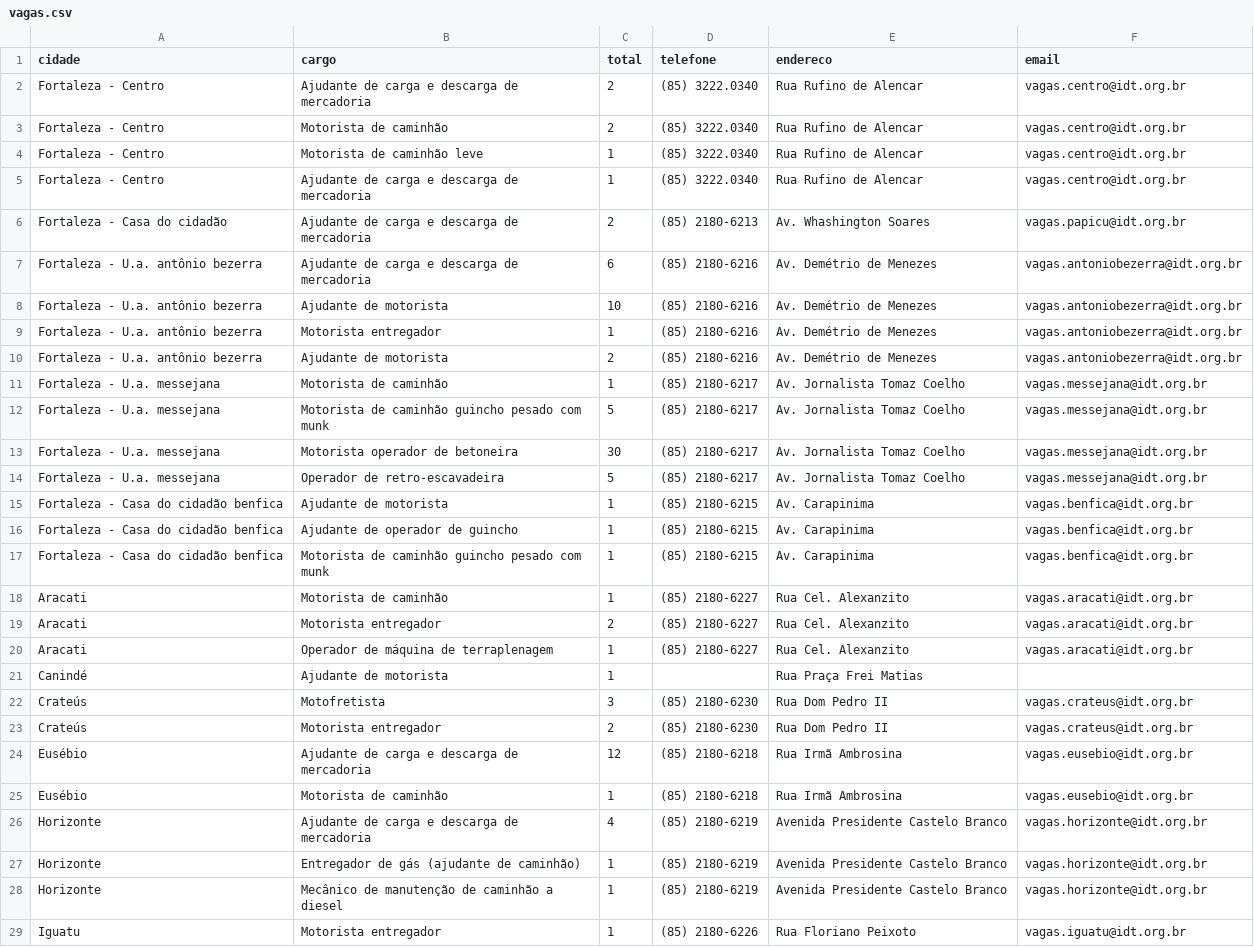
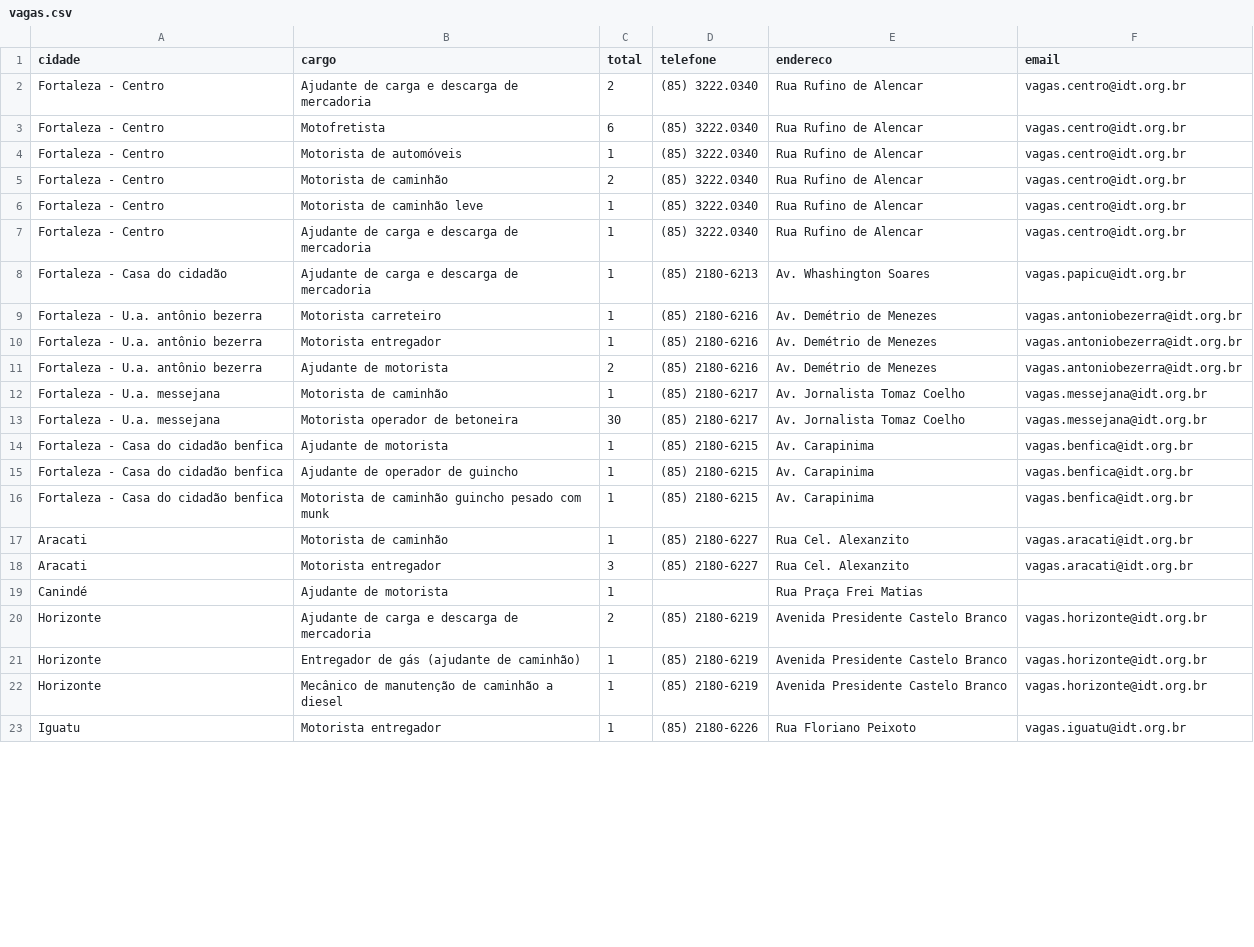
Before and after one commit to jfilhoempresarial-ops/tralienigena, a CSV file: vagas.csv, drawn as a sheet; only a part is shown; the diff covers the shown part only.

```diff
--- a/vagas.csv
+++ b/vagas.csv
@@ -2,2 +2,4 @@ cidade,cargo,total,telefone,endereco,email
 Fortaleza - Centro,Ajudante de carga e descarga de mercadoria,2,(85) 3222.0340,Rua Rufino de Alencar,vagas.centro@idt.org.br
+Fortaleza - Centro,Motofretista,6,(85) 3222.0340,Rua Rufino de Alencar,vagas.centro@idt.org.br
+Fortaleza - Centro,Motorista de automóveis,1,(85) 3222.0340,Rua Rufino de Alencar,vagas.centro@idt.org.br
 Fortaleza - Centro,Motorista de caminhão,2,(85) 3222.0340,Rua Rufino de Alencar,vagas.centro@idt.org.br
@@ -5,5 +7,4 @@ Fortaleza - Centro,Motorista de caminhão leve,1,(85) 3222.0340,Rua Rufino de Al
 Fortaleza - Centro,Ajudante de carga e descarga de mercadoria,1,(85) 3222.0340,Rua Rufino de Alencar,vagas.centro@idt.org.br
-Fortaleza - Casa do cidadão,Ajudante de carga e descarga de mercadoria,2,(85) 2180-6213,Av. Whashington Soares,vagas.papicu@idt.org.br
-Fortaleza - U.a. antônio bezerra,Ajudante de carga e descarga de mercadoria,6,(85) 2180-6216,Av. Demétrio de Menezes,vagas.antoniobezerra@idt.org.br
-Fortaleza - U.a. antônio bezerra,Ajudante de motorista,10,(85) 2180-6216,Av. Demétrio de Menezes,vagas.antoniobezerra@idt.org.br
+Fortaleza - Casa do cidadão,Ajudante de carga e descarga de mercadoria,1,(85) 2180-6213,Av. Whashington Soares,vagas.papicu@idt.org.br
+Fortaleza - U.a. antônio bezerra,Motorista carreteiro,1,(85) 2180-6216,Av. Demétrio de Menezes,vagas.antoniobezerra@idt.org.br
 Fortaleza - U.a. antônio bezerra,Motorista entregador,1,(85) 2180-6216,Av. Demétrio de Menezes,vagas.antoniobezerra@idt.org.br
@@ -11,5 +12,3 @@ Fortaleza - U.a. antônio bezerra,Ajudante de motorista,2,(85) 2180-6216,Av. Dem
 Fortaleza - U.a. messejana,Motorista de caminhão,1,(85) 2180-6217,Av. Jornalista Tomaz Coelho,vagas.messejana@idt.org.br
-Fortaleza - U.a. messejana,Motorista de caminhão guincho pesado com munk,5,(85) 2180-6217,Av. Jornalista Tomaz Coelho,vagas.messejana@idt.org.br
 Fortaleza - U.a. messejana,Motorista operador de betoneira,30,(85) 2180-6217,Av. Jornalista Tomaz Coelho,vagas.messejana@idt.org.br
-Fortaleza - U.a. messejana,Operador de retro-escavadeira,5,(85) 2180-6217,Av. Jornalista Tomaz Coelho,vagas.messejana@idt.org.br
 Fortaleza - Casa do cidadão benfica,Ajudante de motorista,1,(85) 2180-6215,Av. Carapinima,vagas.benfica@idt.org.br
@@ -18,10 +17,5 @@ Fortaleza - Casa do cidadão benfica,Motorista de caminhão guincho pesado com m
 Aracati,Motorista de caminhão,1,(85) 2180-6227,Rua Cel. Alexanzito,vagas.aracati@idt.org.br
-Aracati,Motorista entregador,2,(85) 2180-6227,Rua Cel. Alexanzito,vagas.aracati@idt.org.br
-Aracati,Operador de máquina de terraplenagem,1,(85) 2180-6227,Rua Cel. Alexanzito,vagas.aracati@idt.org.br
+Aracati,Motorista entregador,3,(85) 2180-6227,Rua Cel. Alexanzito,vagas.aracati@idt.org.br
 Canindé,Ajudante de motorista,1,,Rua Praça Frei Matias,
-Crateús,Motofretista,3,(85) 2180-6230,Rua Dom Pedro II,vagas.crateus@idt.org.br
-Crateús,Motorista entregador,2,(85) 2180-6230,Rua Dom Pedro II,vagas.crateus@idt.org.br
-Eusébio,Ajudante de carga e descarga de mercadoria,12,(85) 2180-6218,Rua Irmã Ambrosina,vagas.eusebio@idt.org.br
-Eusébio,Motorista de caminhão,1,(85) 2180-6218,Rua Irmã Ambrosina,vagas.eusebio@idt.org.br
-Horizonte,Ajudante de carga e descarga de mercadoria,4,(85) 2180-6219,Avenida Presidente Castelo Branco,vagas.horizonte@idt.org.br
+Horizonte,Ajudante de carga e descarga de mercadoria,2,(85) 2180-6219,Avenida Presidente Castelo Branco,vagas.horizonte@idt.org.br
 Horizonte,Entregador de gás (ajudante de caminhão),1,(85) 2180-6219,Avenida Presidente Castelo Branco,vagas.horizonte@idt.org.br
```
Also changed, not shown: 3 added rows, 7 removed rows and 4 edited cells elsewhere in this file.
